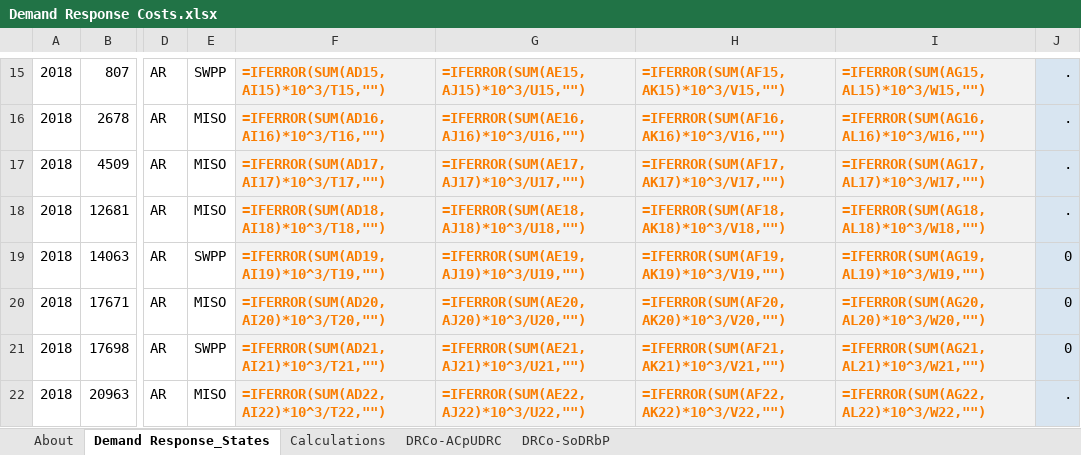
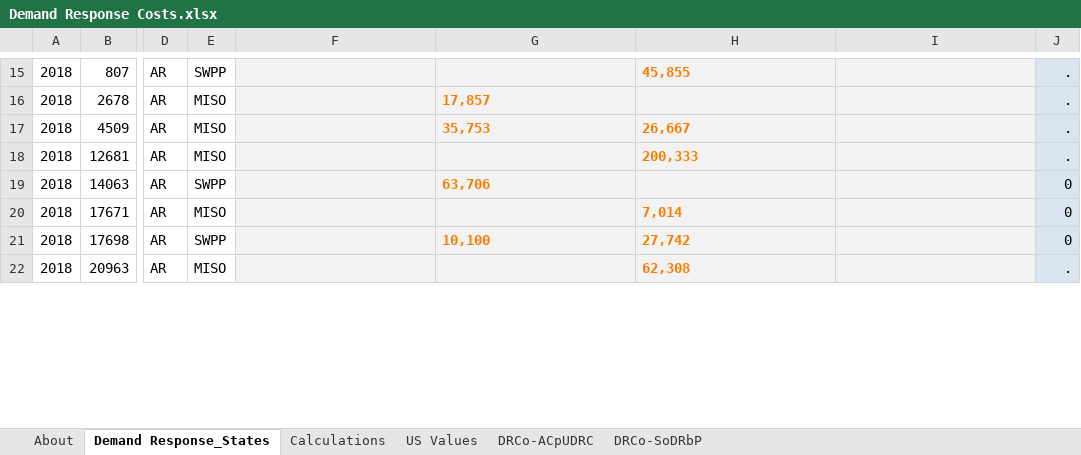
Before and after one commit to EnergyInnovation/eps-northcarolina, an Excel workbook: InputData/elec/DRCo/Demand Response Costs.xlsx, sheet Demand Response_States, drawn as a sheet; only a part is shown, gaps mark what is left out; values as stored, in another font and other column widths than the file's, no borders; formulas without a stored value are shown as written; the diff covers the shown part only; the diff names each change by its address in the sheet, - before the commit and + after, or states it on an @@ line.

```diff
--- a/InputData/elec/DRCo/Demand Response Costs.xlsx (sheet Demand Response_States)
+++ b/InputData/elec/DRCo/Demand Response Costs.xlsx (sheet Demand Response_States)
+sheet tab: US Values
-F15: =IFERROR(SUM(AD15,AI15)*10^3/T15,"")
+F15: (empty)
-G15: =IFERROR(SUM(AE15,AJ15)*10^3/U15,"")
+G15: (empty)
-H15: =IFERROR(SUM(AF15,AK15)*10^3/V15,"")
+H15: 45,855
-I15: =IFERROR(SUM(AG15,AL15)*10^3/W15,"")
+I15: (empty)
-F16: =IFERROR(SUM(AD16,AI16)*10^3/T16,"")
+F16: (empty)
-G16: =IFERROR(SUM(AE16,AJ16)*10^3/U16,"")
+G16: 17,857
-H16: =IFERROR(SUM(AF16,AK16)*10^3/V16,"")
+H16: (empty)
-I16: =IFERROR(SUM(AG16,AL16)*10^3/W16,"")
+I16: (empty)
-F17: =IFERROR(SUM(AD17,AI17)*10^3/T17,"")
+F17: (empty)
-G17: =IFERROR(SUM(AE17,AJ17)*10^3/U17,"")
+G17: 35,753
-H17: =IFERROR(SUM(AF17,AK17)*10^3/V17,"")
+H17: 26,667
-I17: =IFERROR(SUM(AG17,AL17)*10^3/W17,"")
+I17: (empty)
-F18: =IFERROR(SUM(AD18,AI18)*10^3/T18,"")
+F18: (empty)
-G18: =IFERROR(SUM(AE18,AJ18)*10^3/U18,"")
+G18: (empty)
-H18: =IFERROR(SUM(AF18,AK18)*10^3/V18,"")
+H18: 200,333
-I18: =IFERROR(SUM(AG18,AL18)*10^3/W18,"")
+I18: (empty)
-F19: =IFERROR(SUM(AD19,AI19)*10^3/T19,"")
+F19: (empty)
-G19: =IFERROR(SUM(AE19,AJ19)*10^3/U19,"")
+G19: 63,706
-H19: =IFERROR(SUM(AF19,AK19)*10^3/V19,"")
+H19: (empty)
-I19: =IFERROR(SUM(AG19,AL19)*10^3/W19,"")
+I19: (empty)
-F20: =IFERROR(SUM(AD20,AI20)*10^3/T20,"")
+F20: (empty)
-G20: =IFERROR(SUM(AE20,AJ20)*10^3/U20,"")
+G20: (empty)
-H20: =IFERROR(SUM(AF20,AK20)*10^3/V20,"")
+H20: 7,014
-I20: =IFERROR(SUM(AG20,AL20)*10^3/W20,"")
+I20: (empty)
-F21: =IFERROR(SUM(AD21,AI21)*10^3/T21,"")
+F21: (empty)
-G21: =IFERROR(SUM(AE21,AJ21)*10^3/U21,"")
+G21: 10,100
-H21: =IFERROR(SUM(AF21,AK21)*10^3/V21,"")
+H21: 27,742
-I21: =IFERROR(SUM(AG21,AL21)*10^3/W21,"")
+I21: (empty)
-F22: =IFERROR(SUM(AD22,AI22)*10^3/T22,"")
+F22: (empty)
-G22: =IFERROR(SUM(AE22,AJ22)*10^3/U22,"")
+G22: (empty)
-H22: =IFERROR(SUM(AF22,AK22)*10^3/V22,"")
+H22: 62,308
-I22: =IFERROR(SUM(AG22,AL22)*10^3/W22,"")
+I22: (empty)
```
Also changed, not shown: 1669 edited cells elsewhere in this sheet, sheet Calculations, sheet DRCo-ACpUDRC, sheet DRCo-SoDRbP, sheet About, InputData/elec/ARpUIiRC/Ann Ret per Unit Inc in Relative Cost.xlsx, InputData/elec/RQSD/RPS Qualifying Source Definitions.xlsx, 12 other files.
